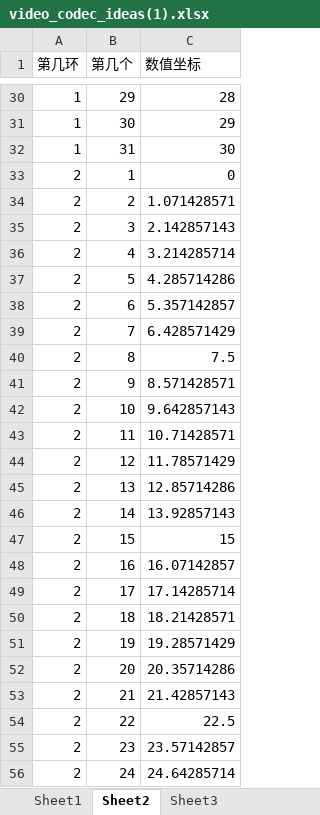
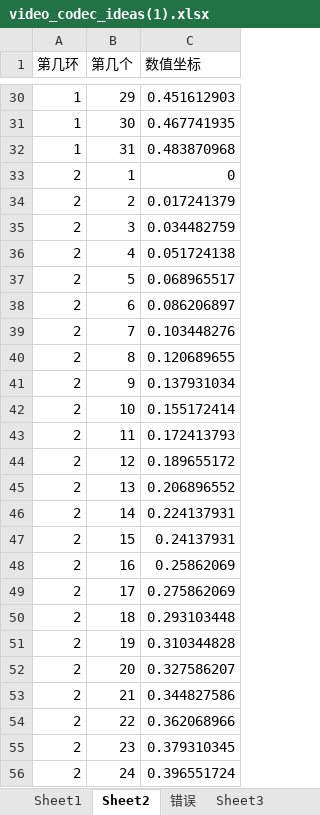
Before and after one commit to 0qinghao/Matlab_LBPIP, an Excel workbook: video_codec_ideas(1).xlsx, sheet Sheet2, drawn as a sheet; only a part is shown, gaps mark what is left out; values as stored, in another font and other column widths than the file's, no borders; the diff covers the shown part only; the diff names each change by its address in the sheet, - before the commit and + after, or states it on an @@ line.

```diff
--- a/video_codec_ideas(1).xlsx (sheet Sheet2)
+++ b/video_codec_ideas(1).xlsx (sheet Sheet2)
+sheet tab: 错误
-C30 (数值坐标): 28
+C30 (数值坐标): 0.451612903
-C31 (数值坐标): 29
+C31 (数值坐标): 0.467741935
-C32 (数值坐标): 30
+C32 (数值坐标): 0.483870968
-C34 (数值坐标): 1.071428571
+C34 (数值坐标): 0.017241379
-C35 (数值坐标): 2.142857143
+C35 (数值坐标): 0.034482759
-C36 (数值坐标): 3.214285714
+C36 (数值坐标): 0.051724138
-C37 (数值坐标): 4.285714286
+C37 (数值坐标): 0.068965517
-C38 (数值坐标): 5.357142857
+C38 (数值坐标): 0.086206897
-C39 (数值坐标): 6.428571429
+C39 (数值坐标): 0.103448276
-C40 (数值坐标): 7.5
+C40 (数值坐标): 0.120689655
-C41 (数值坐标): 8.571428571
+C41 (数值坐标): 0.137931034
-C42 (数值坐标): 9.642857143
+C42 (数值坐标): 0.155172414
-C43 (数值坐标): 10.71428571
+C43 (数值坐标): 0.172413793
-C44 (数值坐标): 11.78571429
+C44 (数值坐标): 0.189655172
-C45 (数值坐标): 12.85714286
+C45 (数值坐标): 0.206896552
-C46 (数值坐标): 13.92857143
+C46 (数值坐标): 0.224137931
-C47 (数值坐标): 15
+C47 (数值坐标): 0.24137931
-C48 (数值坐标): 16.07142857
+C48 (数值坐标): 0.25862069
-C49 (数值坐标): 17.14285714
+C49 (数值坐标): 0.275862069
-C50 (数值坐标): 18.21428571
+C50 (数值坐标): 0.293103448
-C51 (数值坐标): 19.28571429
+C51 (数值坐标): 0.310344828
-C52 (数值坐标): 20.35714286
+C52 (数值坐标): 0.327586207
-C53 (数值坐标): 21.42857143
+C53 (数值坐标): 0.344827586
-C54 (数值坐标): 22.5
+C54 (数值坐标): 0.362068966
-C55 (数值坐标): 23.57142857
+C55 (数值坐标): 0.379310345
-C56 (数值坐标): 24.64285714
+C56 (数值坐标): 0.396551724
```
Also changed, not shown: 214 edited cells elsewhere in this sheet, sheet Sheet3, other sheet tabs, formulas that keep their value, 34 other files.
